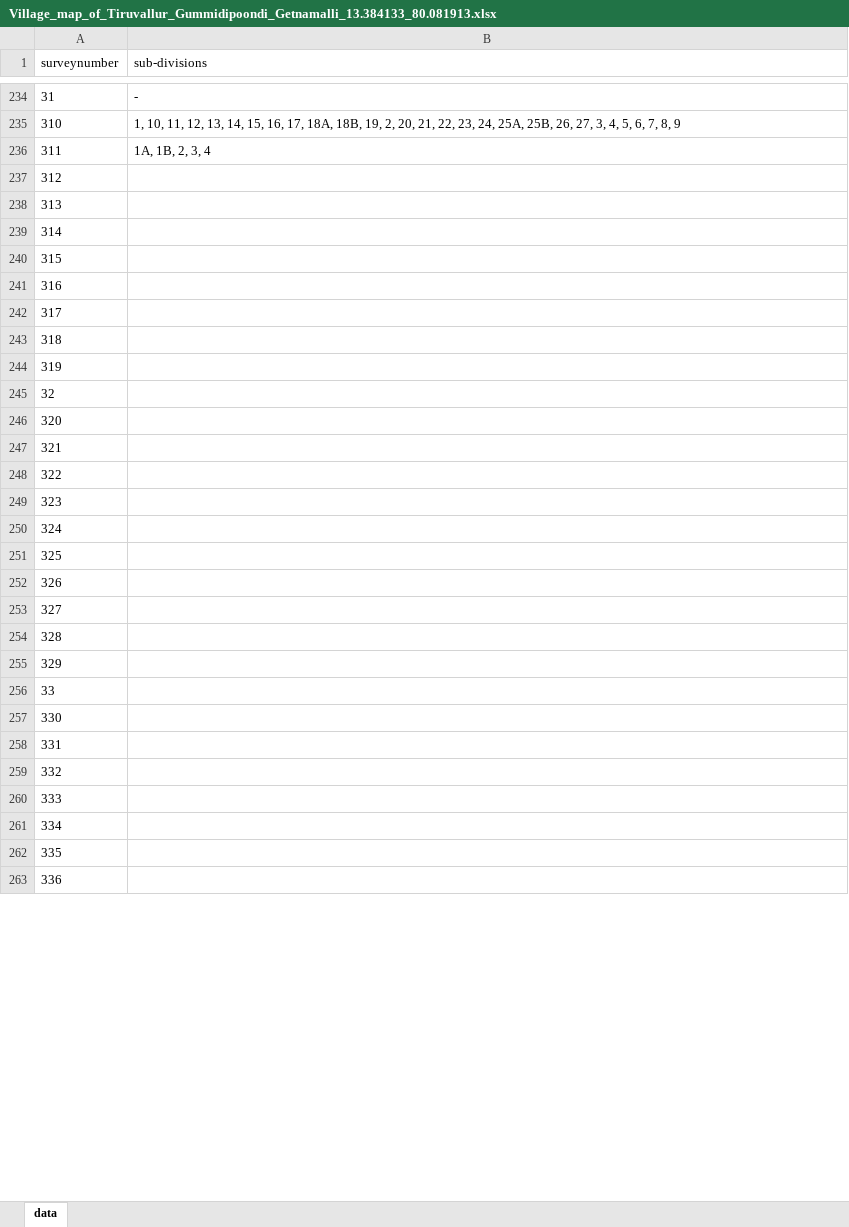
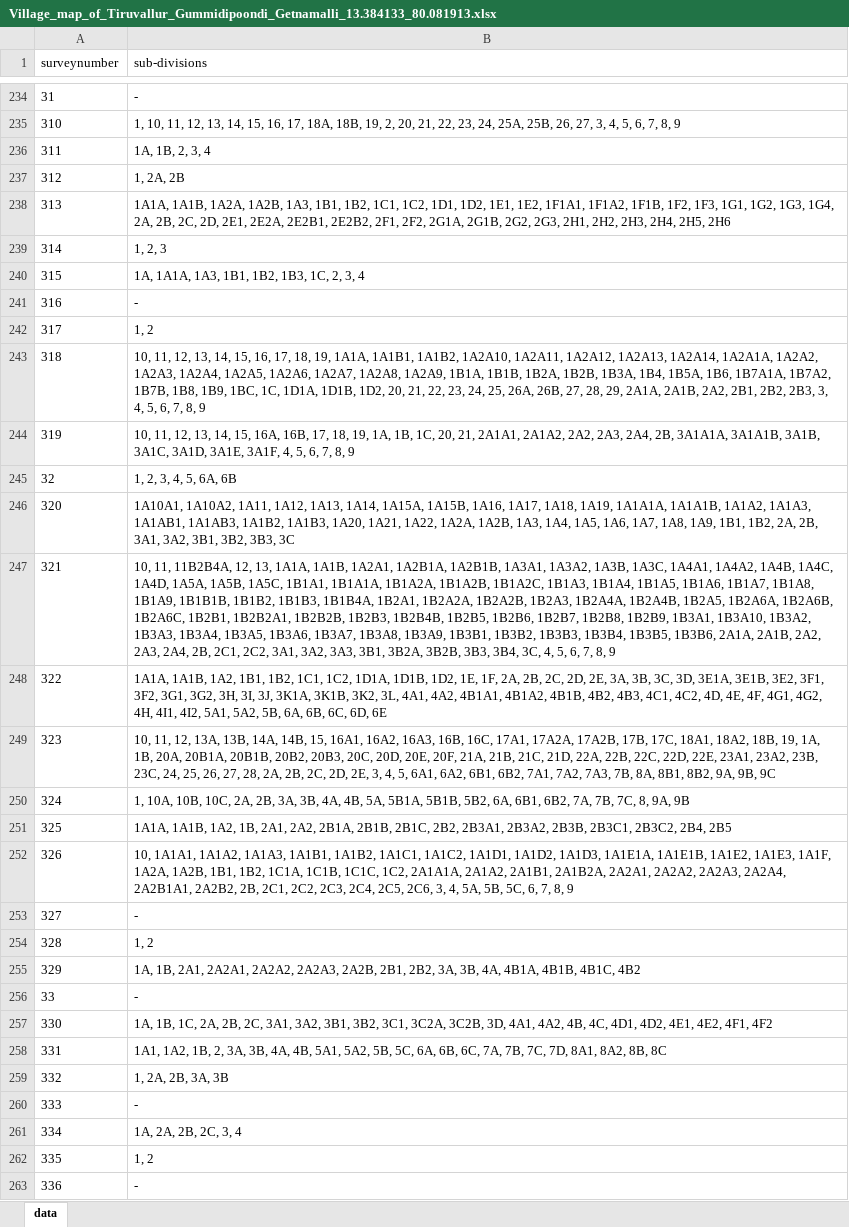
Before and after one commit to sivaramanRW/scraper-glv, an Excel workbook: out/Village_map_of_Tiruvallur_Gummidipoondi_Getnamalli_13.384133_80.081913.xlsx, sheet data, drawn as a sheet; only a part is shown, gaps mark what is left out; values as stored, in another font and other column widths than the file's, no borders; the diff covers the shown part only; the diff names each change by its address in the sheet, - before the commit and + after, or states it on an @@ line.

Commit message:
progress: 82 village workbooks (sivaramans-llin 2026-10-11T13:05:01Z)

```diff
--- a/out/Village_map_of_Tiruvallur_Gummidipoondi_Getnamalli_13.384133_80.081913.xlsx (sheet data)
+++ b/out/Village_map_of_Tiruvallur_Gummidipoondi_Getnamalli_13.384133_80.081913.xlsx (sheet data)
-B237 (sub-divisions): (empty)
+B237 (sub-divisions): 1, 2A, 2B
-B238 (sub-divisions): (empty)
+B238 (sub-divisions): 1A1A, 1A1B, 1A2A, 1A2B, 1A3, 1B1, 1B2, 1C1, 1C2, 1D1, 1D2, 1E1, 1E2, 1F1A1, 1F1A2, 1F1B, 1F2, 1F3, 1G1, 1G2, 1G3, 1G4, 2A, 2B, 2C, 2D, 2E1, 2E2A, 2E2B1, 2E2B2, 2F1, 2F2, 2G1A, 2G1B, 2G2, 2G3, 2H1, 2H2, 2H3, 2H4, 2H5, 2H6
-B239 (sub-divisions): (empty)
+B239 (sub-divisions): 1, 2, 3
-B240 (sub-divisions): (empty)
+B240 (sub-divisions): 1A, 1A1A, 1A3, 1B1, 1B2, 1B3, 1C, 2, 3, 4
-B241 (sub-divisions): (empty)
+B241 (sub-divisions): -
-B242 (sub-divisions): (empty)
+B242 (sub-divisions): 1, 2
-B243 (sub-divisions): (empty)
+B243 (sub-divisions): 10, 11, 12, 13, 14, 15, 16, 17, 18, 19, 1A1A, 1A1B1, 1A1B2, 1A2A10, 1A2A11, 1A2A12, 1A2A13, 1A2A14, 1A2A1A, 1A2A2, 1A2A3, 1A2A4, 1A2A5, 1A2A6, 1A2A7, 1A2A8, 1A2A9, 1B1A, 1B1B, 1B2A, 1B2B, 1B3A, 1B4, 1B5A, 1B6, 1B7A1A, 1B7A2, 1B7B, 1B8, 1B9, 1BC, 1C, 1D1A, 1D1B, 1D2, 20, 21, 22, 23, 24, 25, 26A, 26B, 27, 28, 29, 2A1A, 2A1B, 2A2, 2B1, 2B2, 2B3, 3, 4, 5, 6, 7, 8, 9
-B244 (sub-divisions): (empty)
+B244 (sub-divisions): 10, 11, 12, 13, 14, 15, 16A, 16B, 17, 18, 19, 1A, 1B, 1C, 20, 21, 2A1A1, 2A1A2, 2A2, 2A3, 2A4, 2B, 3A1A1A, 3A1A1B, 3A1B, 3A1C, 3A1D, 3A1E, 3A1F, 4, 5, 6, 7, 8, 9
-B245 (sub-divisions): (empty)
+B245 (sub-divisions): 1, 2, 3, 4, 5, 6A, 6B
-B246 (sub-divisions): (empty)
+B246 (sub-divisions): 1A10A1, 1A10A2, 1A11, 1A12, 1A13, 1A14, 1A15A, 1A15B, 1A16, 1A17, 1A18, 1A19, 1A1A1A, 1A1A1B, 1A1A2, 1A1A3, 1A1AB1, 1A1AB3, 1A1B2, 1A1B3, 1A20, 1A21, 1A22, 1A2A, 1A2B, 1A3, 1A4, 1A5, 1A6, 1A7, 1A8, 1A9, 1B1, 1B2, 2A, 2B, 3A1, 3A2, 3B1, 3B2, 3B3, 3C
-B247 (sub-divisions): (empty)
+B247 (sub-divisions): 10, 11, 11B2B4A, 12, 13, 1A1A, 1A1B, 1A2A1, 1A2B1A, 1A2B1B, 1A3A1, 1A3A2, 1A3B, 1A3C, 1A4A1, 1A4A2, 1A4B, 1A4C, 1A4D, 1A5A, 1A5B, 1A5C, 1B1A1, 1B1A1A, 1B1A2A, 1B1A2B, 1B1A2C, 1B1A3, 1B1A4, 1B1A5, 1B1A6, 1B1A7, 1B1A8, 1B1A9, 1B1B1B, 1B1B2, 1B1B3, 1B1B4A, 1B2A1, 1B2A2A, 1B2A2B, 1B2A3, 1B2A4A, 1B2A4B, 1B2A5, 1B2A6A, 1B2A6B, 1B2A6C, 1B2B1, 1B2B2A1, 1B2B2B, 1B2B3, 1B2B4B, 1B2B5, 1B2B6, 1B2B7, 1B2B8, 1B2B9, 1B3A1, 1B3A10, 1B3A2, 1B3A3, 1B3A4, 1B3A5, 1B3A6, 1B3A7, 1B3A8, 1B3A9, 1B3B1, 1B3B2, 1B3B3, 1B3B4, 1B3B5, 1B3B6, 2A1A, 2A1B, 2A2, 2A3, 2A4, 2B, 2C1, 2C2, 3A1, 3A2, 3A3, 3B1, 3B2A, 3B2B, 3B3, 3B4, 3C, 4, 5, 6, 7, 8, 9
-B248 (sub-divisions): (empty)
+B248 (sub-divisions): 1A1A, 1A1B, 1A2, 1B1, 1B2, 1C1, 1C2, 1D1A, 1D1B, 1D2, 1E, 1F, 2A, 2B, 2C, 2D, 2E, 3A, 3B, 3C, 3D, 3E1A, 3E1B, 3E2, 3F1, 3F2, 3G1, 3G2, 3H, 3I, 3J, 3K1A, 3K1B, 3K2, 3L, 4A1, 4A2, 4B1A1, 4B1A2, 4B1B, 4B2, 4B3, 4C1, 4C2, 4D, 4E, 4F, 4G1, 4G2, 4H, 4I1, 4I2, 5A1, 5A2, 5B, 6A, 6B, 6C, 6D, 6E
-B249 (sub-divisions): (empty)
+B249 (sub-divisions): 10, 11, 12, 13A, 13B, 14A, 14B, 15, 16A1, 16A2, 16A3, 16B, 16C, 17A1, 17A2A, 17A2B, 17B, 17C, 18A1, 18A2, 18B, 19, 1A, 1B, 20A, 20B1A, 20B1B, 20B2, 20B3, 20C, 20D, 20E, 20F, 21A, 21B, 21C, 21D, 22A, 22B, 22C, 22D, 22E, 23A1, 23A2, 23B, 23C, 24, 25, 26, 27, 28, 2A, 2B, 2C, 2D, 2E, 3, 4, 5, 6A1, 6A2, 6B1, 6B2, 7A1, 7A2, 7A3, 7B, 8A, 8B1, 8B2, 9A, 9B, 9C
-B250 (sub-divisions): (empty)
+B250 (sub-divisions): 1, 10A, 10B, 10C, 2A, 2B, 3A, 3B, 4A, 4B, 5A, 5B1A, 5B1B, 5B2, 6A, 6B1, 6B2, 7A, 7B, 7C, 8, 9A, 9B
-B251 (sub-divisions): (empty)
+B251 (sub-divisions): 1A1A, 1A1B, 1A2, 1B, 2A1, 2A2, 2B1A, 2B1B, 2B1C, 2B2, 2B3A1, 2B3A2, 2B3B, 2B3C1, 2B3C2, 2B4, 2B5
-B252 (sub-divisions): (empty)
+B252 (sub-divisions): 10, 1A1A1, 1A1A2, 1A1A3, 1A1B1, 1A1B2, 1A1C1, 1A1C2, 1A1D1, 1A1D2, 1A1D3, 1A1E1A, 1A1E1B, 1A1E2, 1A1E3, 1A1F, 1A2A, 1A2B, 1B1, 1B2, 1C1A, 1C1B, 1C1C, 1C2, 2A1A1A, 2A1A2, 2A1B1, 2A1B2A, 2A2A1, 2A2A2, 2A2A3, 2A2A4, 2A2B1A1, 2A2B2, 2B, 2C1, 2C2, 2C3, 2C4, 2C5, 2C6, 3, 4, 5A, 5B, 5C, 6, 7, 8, 9
-B253 (sub-divisions): (empty)
+B253 (sub-divisions): -
-B254 (sub-divisions): (empty)
+B254 (sub-divisions): 1, 2
-B255 (sub-divisions): (empty)
+B255 (sub-divisions): 1A, 1B, 2A1, 2A2A1, 2A2A2, 2A2A3, 2A2B, 2B1, 2B2, 3A, 3B, 4A, 4B1A, 4B1B, 4B1C, 4B2
-B256 (sub-divisions): (empty)
+B256 (sub-divisions): -
-B257 (sub-divisions): (empty)
+B257 (sub-divisions): 1A, 1B, 1C, 2A, 2B, 2C, 3A1, 3A2, 3B1, 3B2, 3C1, 3C2A, 3C2B, 3D, 4A1, 4A2, 4B, 4C, 4D1, 4D2, 4E1, 4E2, 4F1, 4F2
-B258 (sub-divisions): (empty)
+B258 (sub-divisions): 1A1, 1A2, 1B, 2, 3A, 3B, 4A, 4B, 5A1, 5A2, 5B, 5C, 6A, 6B, 6C, 7A, 7B, 7C, 7D, 8A1, 8A2, 8B, 8C
-B259 (sub-divisions): (empty)
+B259 (sub-divisions): 1, 2A, 2B, 3A, 3B
-B260 (sub-divisions): (empty)
+B260 (sub-divisions): -
-B261 (sub-divisions): (empty)
+B261 (sub-divisions): 1A, 2A, 2B, 2C, 3, 4
-B262 (sub-divisions): (empty)
+B262 (sub-divisions): 1, 2
-B263 (sub-divisions): (empty)
+B263 (sub-divisions): -
```
Also changed, not shown: 249 edited cells elsewhere in this sheet, out/Village_map_of_Tiruvallur_Gummidipoondi_Arambakkam_13.528696_80.064099.xlsx, out/Village_map_of_Tiruvallur_Gummidipoondi_Medipalayam_13.494027_80.117333.xlsx, 16 other files.
